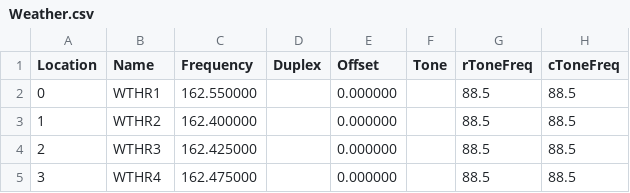
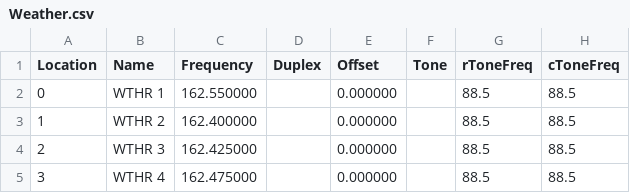
Before and after one commit to nothingmn/radiofrequencies, a CSV file: src/Weather.csv, drawn as a sheet; only a part is shown; the diff names each change by its address in the sheet, - before the commit and + after, or states it on an @@ line.

```diff
--- a/src/Weather.csv
+++ b/src/Weather.csv
-B2 (Name): WTHR1
+B2 (Name): WTHR 1
-B3 (Name): WTHR2
+B3 (Name): WTHR 2
-B4 (Name): WTHR3
+B4 (Name): WTHR 3
-B5 (Name): WTHR4
+B5 (Name): WTHR 4
```
Also changed, not shown: src/CLAN.csv, src/FRS_MURS.csv, 3 other files.
